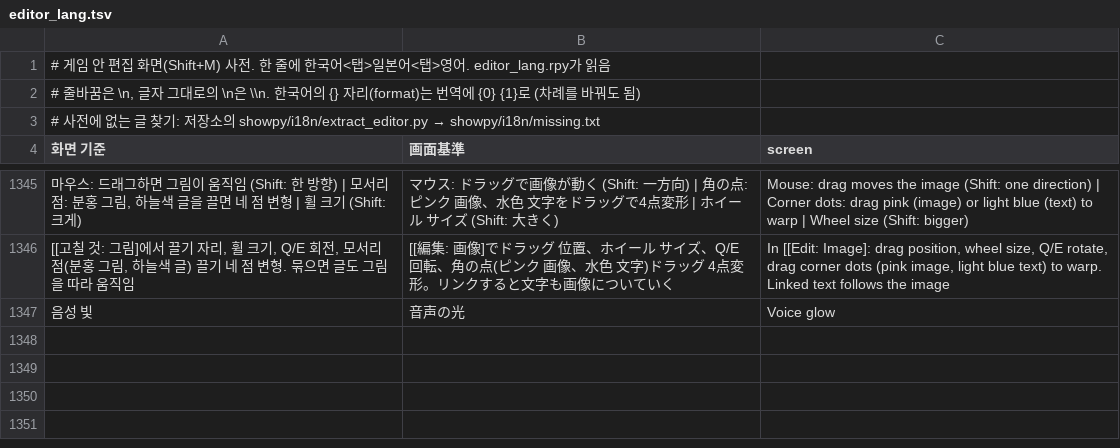
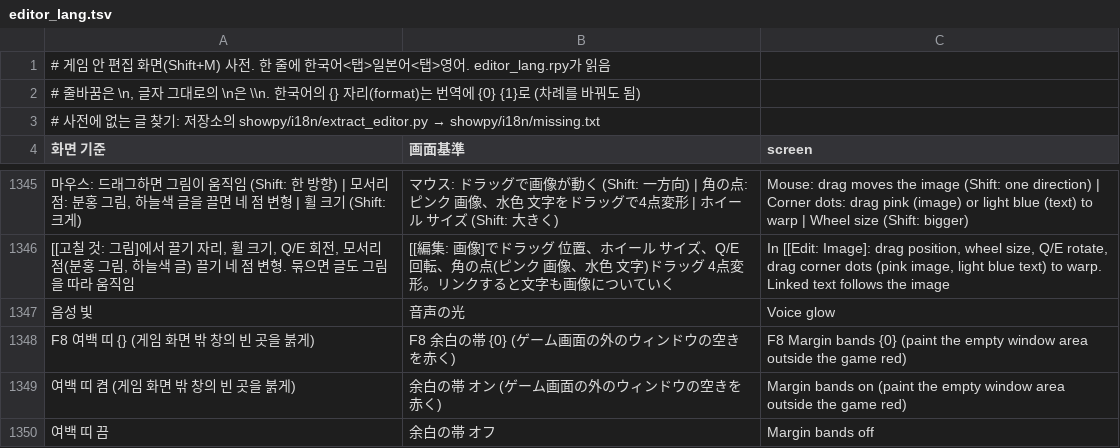
Before and after one commit to halftomatodev/pygaki, a TSV file: showpy/game/ui_kit/editor/editor_lang.tsv, drawn as a sheet; only a part is shown, gaps mark what is left out; the diff names each change by its address in the sheet, - before the commit and + after, or states it on an @@ line.

```diff
--- a/showpy/game/ui_kit/editor/editor_lang.tsv
+++ b/showpy/game/ui_kit/editor/editor_lang.tsv
+row 1348: F8 여백 띠 {} (게임 화면 밖 창의 빈 곳을 붉게) | F8 余白の帯 {0} (ゲーム画面の外のウィンドウの空きを赤く) | F8 Margin bands {0} (paint the empty window area outside the game red)
+row 1349: 여백 띠 켬 (게임 화면 밖 창의 빈 곳을 붉게) | 余白の帯 オン (ゲーム画面の外のウィンドウの空きを赤く) | Margin bands on (paint the empty window area outside the game red)
+row 1350: 여백 띠 끔 | 余白の帯 オフ | Margin bands off
```
Also changed, not shown: 21 other files.
